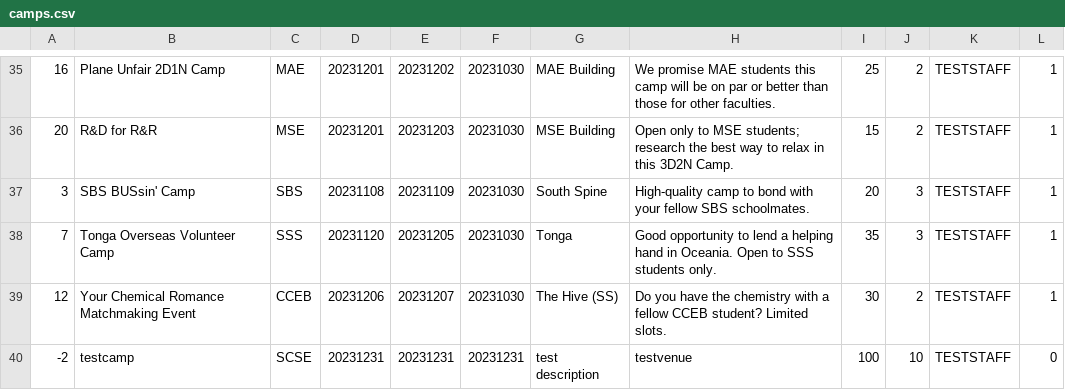
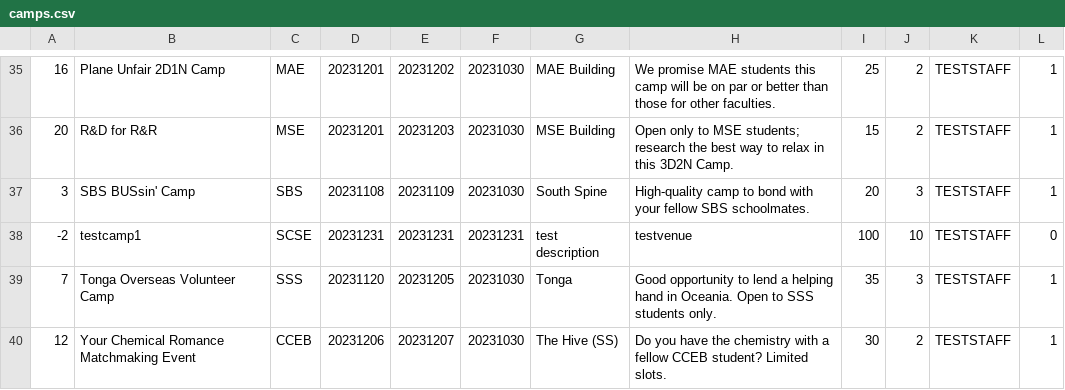
Before and after one commit to twoeasy3/SC2002-SCSC-Group-1, a CSV file: data/camps.csv, drawn as a sheet; only a part is shown, gaps mark what is left out; removed rows and columns are numbered as before the commit, all else as after; the diff names each change by its address in the sheet, - before the commit and + after, or states it on an @@ line.

```diff
--- a/data/camps.csv
+++ b/data/camps.csv
+row 38: -2 | testcamp1 | SCSE | 20231231 | 20231231 | 20231231 | test description | testvenue | 100 | 10 | TESTSTAFF | 0
-row 40: -2 | testcamp | SCSE | 20231231 | 20231231 | 20231231 | test description | testvenue | 100 | 10 | TESTSTAFF | 0
```
Also changed, not shown: 28 other files.
